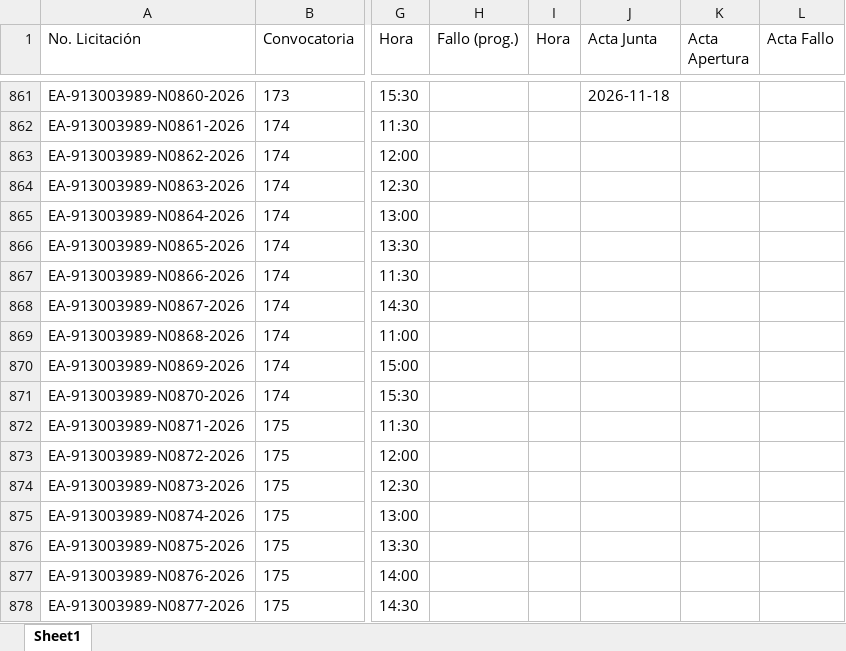
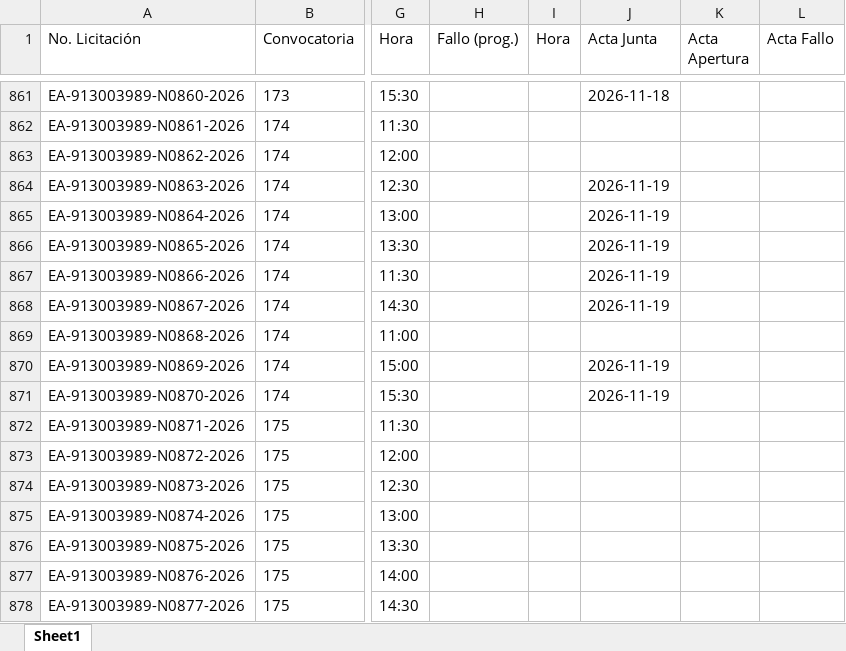
Before and after one commit to aleexroldaansftw/monitorlicitaciones, an Excel workbook: data/licitaciones.xlsx, sheet Sheet1, drawn as a sheet; only a part is shown, gaps mark what is left out; values as stored, in another font and other column widths than the file's, no borders; the diff names each change by its address in the sheet, - before the commit and + after, or states it on an @@ line.

```diff
--- a/data/licitaciones.xlsx (sheet Sheet1)
+++ b/data/licitaciones.xlsx (sheet Sheet1)
-J864:J868 (Acta Junta): (empty)
+J864:J868 (Acta Junta): 2026-11-19
-J870:J871 (Acta Junta): (empty)
+J870:J871 (Acta Junta): 2026-11-19
```
Also changed, not shown: 2 other files.
